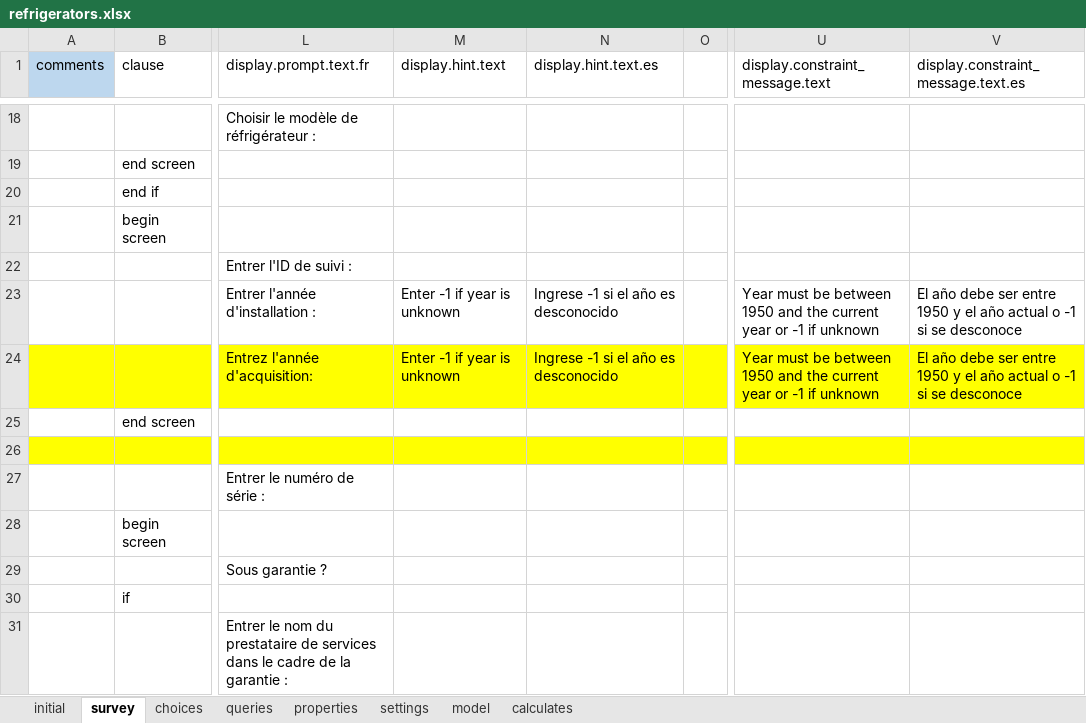
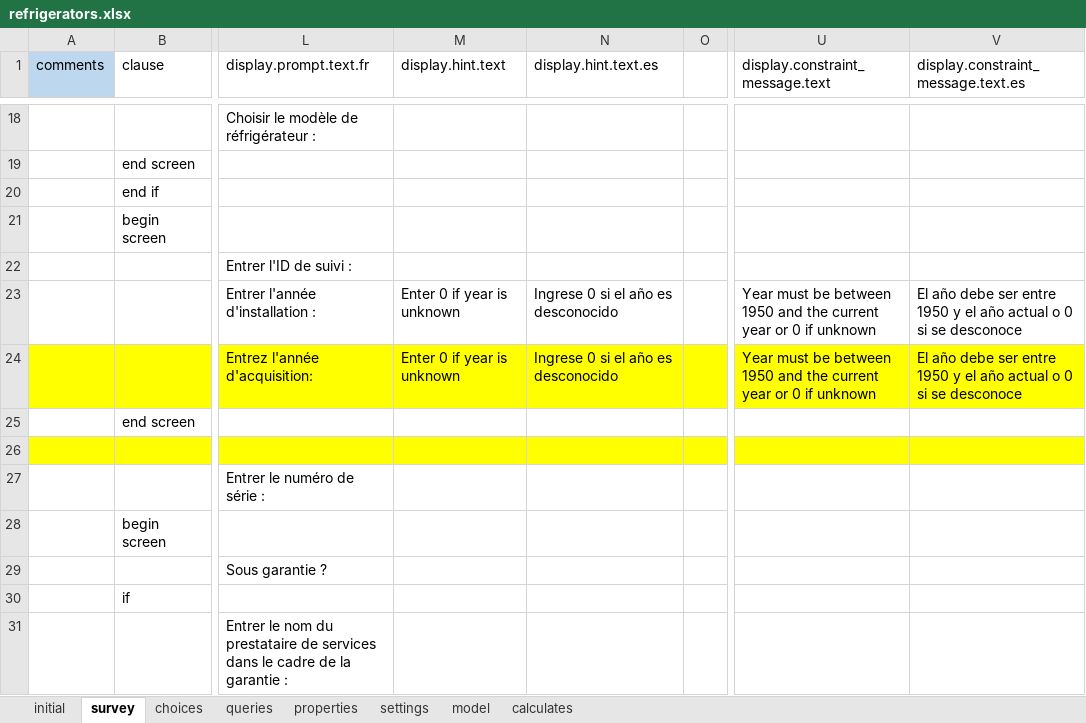
Before and after one commit to odk-x/app-designer, an Excel workbook: app/config/tables/refrigerators/forms/refrigerators/refrigerators.xlsx, sheet survey, drawn as a sheet; only a part is shown, gaps mark what is left out; values as stored, in another font and other column widths than the file's, no borders; the diff names each change by its address in the sheet, - before the commit and + after, or states it on an @@ line.

Commit message:
Use 0 for unknown installation/procurement year

```diff
--- a/app/config/tables/refrigerators/forms/refrigerators/refrigerators.xlsx (sheet survey)
+++ b/app/config/tables/refrigerators/forms/refrigerators/refrigerators.xlsx (sheet survey)
-M23:M24 (display.hint.text): Enter -1 if year is unknown
+M23:M24 (display.hint.text): Enter 0 if year is unknown
-N23:N24 (display.hint.text.es): Ingrese -1 si el año es desconocido
+N23:N24 (display.hint.text.es): Ingrese 0 si el año es desconocido
-U23:U24 (display.constraint_message.text): …year or -1 if unknown
+U23:U24 (display.constraint_message.text): …year or 0 if unknown
-V23:V24: …actual o -1 si se…
+V23:V24: …actual o 0 si se…
```
Also changed, not shown: sheet calculates, app/config/tables/cold_rooms/forms/cold_rooms/cold_rooms.xlsx, 2 other files.
